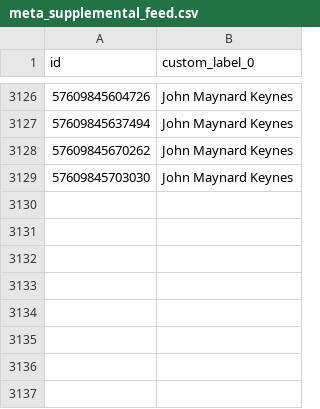
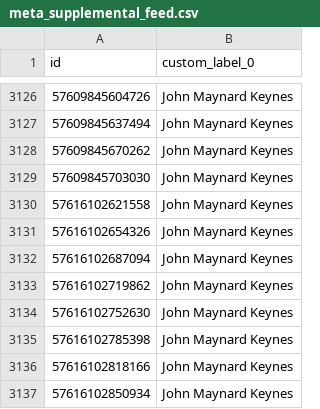
Before and after one commit to jockedigital-code/meta-supplemental-feed, a CSV file: meta_supplemental_feed.csv, drawn as a sheet; only a part is shown, gaps mark what is left out.

```diff
--- a/meta_supplemental_feed.csv
+++ b/meta_supplemental_feed.csv
@@ -3129 +3129,9 @@ id,custom_label_0
 57609845703030,John Maynard Keynes
+57616102621558,John Maynard Keynes
+57616102654326,John Maynard Keynes
+57616102687094,John Maynard Keynes
+57616102719862,John Maynard Keynes
+57616102752630,John Maynard Keynes
+57616102785398,John Maynard Keynes
+57616102818166,John Maynard Keynes
+57616102850934,John Maynard Keynes
```
